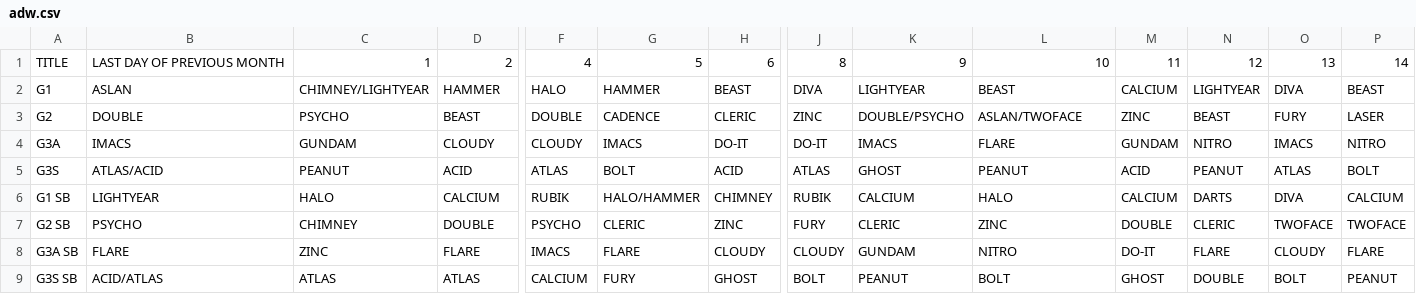
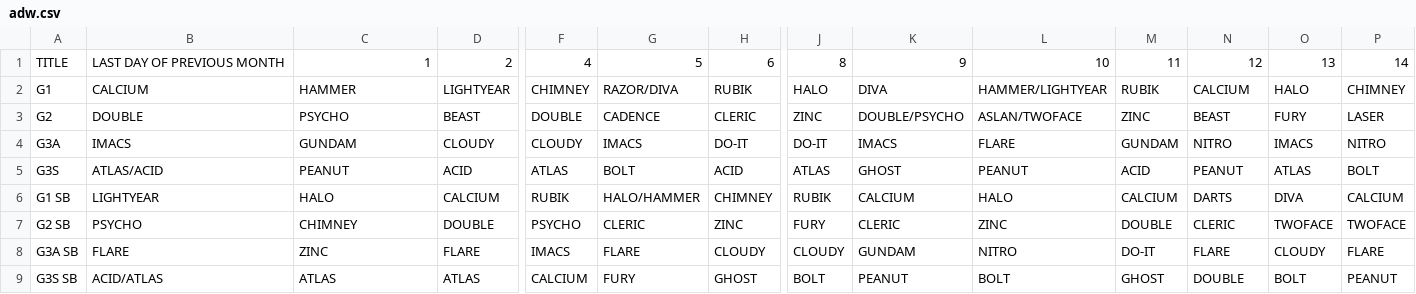
Before and after one commit to nairdash/telegrambot3, a CSV file: data/database/adw/adw.csv, drawn as a sheet; only a part is shown, gaps mark what is left out; the diff covers the shown part only; the diff names each change by its address in the sheet, - before the commit and + after, or states it on an @@ line.

Commit message:
Update adw.csv

```diff
--- a/data/database/adw/adw.csv
+++ b/data/database/adw/adw.csv
-B2: ASLAN
+B2: CALCIUM
-C2: CHIMNEY/LIGHTYEAR
+C2: HAMMER
-D2: HAMMER
+D2: LIGHTYEAR
-F2: HALO
+F2: CHIMNEY
-G2: HAMMER
+G2: RAZOR/DIVA
-H2: BEAST
+H2: RUBIK
-J2: DIVA
+J2: HALO
-K2: LIGHTYEAR
+K2: DIVA
-L2: BEAST
+L2: HAMMER/LIGHTYEAR
-M2: CALCIUM
+M2: RUBIK
-N2: LIGHTYEAR
+N2: CALCIUM
-O2: DIVA
+O2: HALO
-P2: BEAST
+P2: CHIMNEY
```
Also changed, not shown: 16 edited cells elsewhere in this file.
